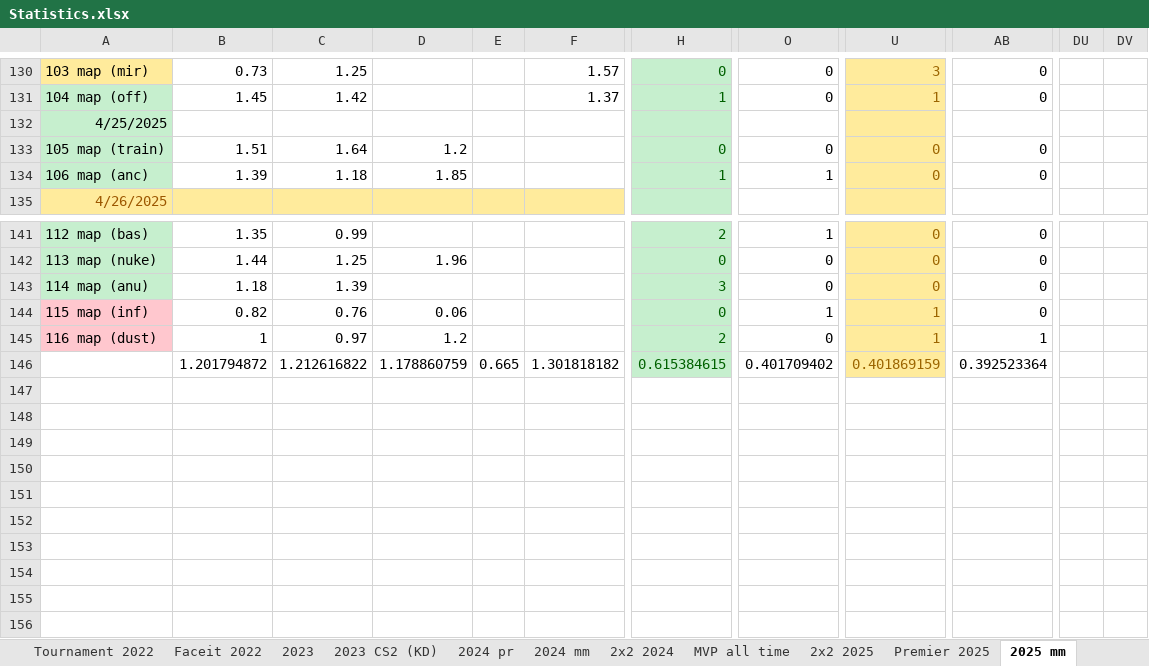
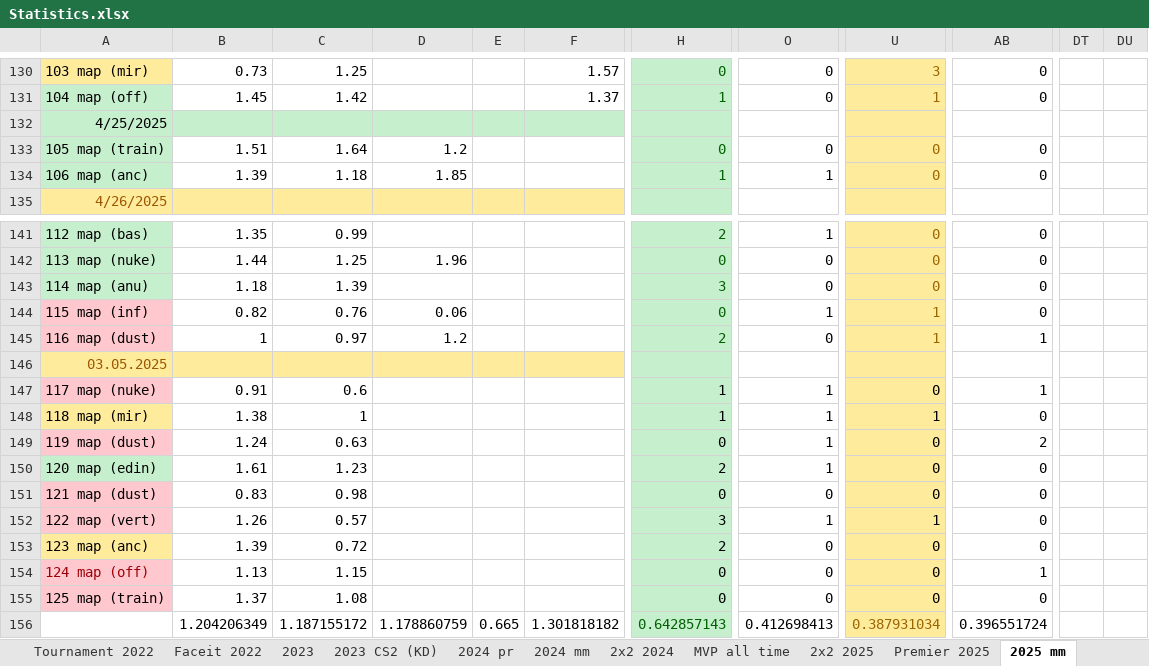
Before and after one commit to Geraque/stats-bot_v2, an Excel workbook: stats-bot_v2-app/src/main/resources/Statistics.xlsx, sheet 2025 mm, drawn as a sheet; only a part is shown, gaps mark what is left out; values as stored, in another font and other column widths than the file's, no borders; removed rows and columns are numbered as before the commit, all else as after; rows hold the shown columns only; the diff covers the shown part only; the diff names each change by its address in the sheet, - before the commit and + after, or states it on an @@ line.

```diff
--- a/stats-bot_v2-app/src/main/resources/Statistics.xlsx (sheet 2025 mm)
+++ b/stats-bot_v2-app/src/main/resources/Statistics.xlsx (sheet 2025 mm)
+column DT, empty
+column DU, empty
-column DU, empty
-column DV, empty
-B132:F132 fill: none
+B132:F132 fill: #C6EFCE
+row 146: 03.05.2025
+row 147: 117 map (nuke) | 0.91 | 0.6 |  |  |  | 1 | 1 | 0 | 1
+row 148: 118 map (mir) | 1.38 | 1 |  |  |  | 1 | 1 | 1 | 0
+row 149: 119 map (dust) | 1.24 | 0.63 |  |  |  | 0 | 1 | 0 | 2
+row 150: 120 map (edin) | 1.61 | 1.23 |  |  |  | 2 | 1 | 0 | 0
+row 151: 121 map (dust) | 0.83 | 0.98 |  |  |  | 0 | 0 | 0 | 0
+row 152: 122 map (vert) | 1.26 | 0.57 |  |  |  | 3 | 1 | 1 | 0
+row 153: 123 map (anc) | 1.39 | 0.72 |  |  |  | 2 | 0 | 0 | 0
+row 154: 124 map (off) | 1.13 | 1.15 |  |  |  | 0 | 0 | 0 | 1
+row 155: 125 map (train) | 1.37 | 1.08 |  |  |  | 0 | 0 | 0 | 0
-B156: 1.201794872
+B156: 1.204206349
-C156: 1.212616822
+C156: 1.187155172
-H156: 0.615384615
+H156: 0.642857143
-O156: 0.401709402
+O156: 0.412698413
-U156: 0.401869159
+U156: 0.387931034
-AB156: 0.392523364
+AB156: 0.396551724
```
Also changed, not shown: 75 edited cells, cell formats and merged cells elsewhere in this sheet, sheet Premier 2025, formulas that keep their value, 3 other files.
